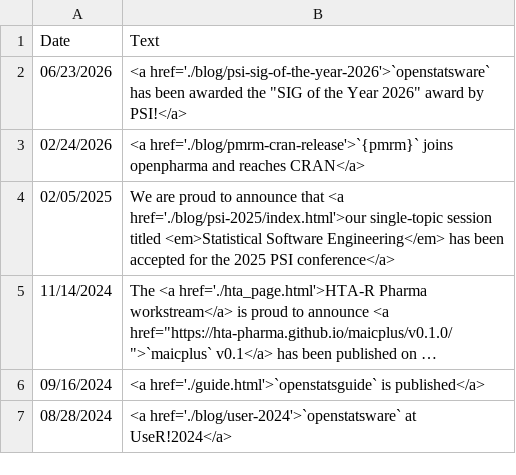
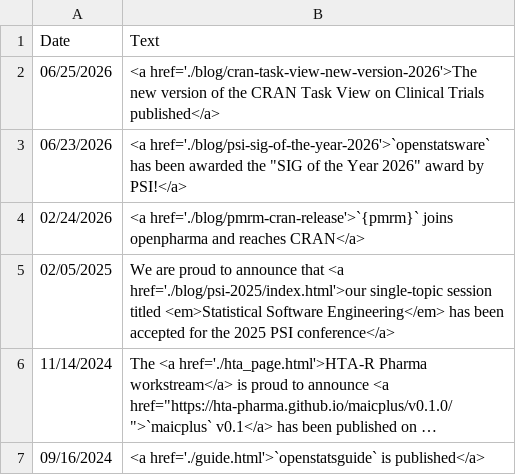
Before and after one commit to openstatsware/website, a CSV file: data/news.csv, drawn as a sheet; only a part is shown; the shorter side is filled out with more unchanged rows; long unchanged cells end in …; the diff names each change by its address in the sheet, - before the commit and + after, or states it on an @@ line.

Commit message:
add a news entry

```diff
--- a/data/news.csv
+++ b/data/news.csv
+row 2: 06/25/2026 | <a href='./blog/cran-task-view-new-version-2026'>The new version of the CRAN Task View on Clinical Trials published</a>
```
